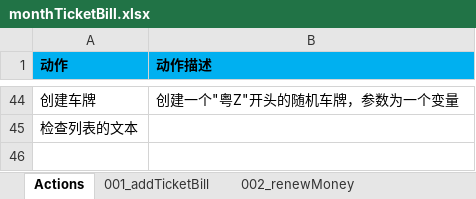
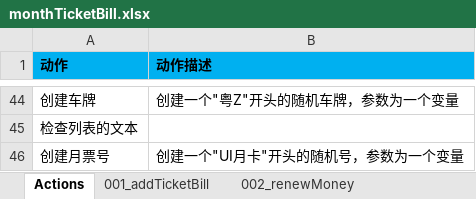
Before and after one commit to oyebino/pomp_ui, an Excel workbook: res/testcase/monthticket/monthTicketBill.xlsx, sheet Actions, drawn as a sheet; only a part is shown, gaps mark what is left out; values as stored, in another font and other column widths than the file's, no borders; the diff names each change by its address in the sheet, - before the commit and + after, or states it on an @@ line.

```diff
--- a/res/testcase/monthticket/monthTicketBill.xlsx (sheet Actions)
+++ b/res/testcase/monthticket/monthTicketBill.xlsx (sheet Actions)
+row 46: 创建月票号 | 创建一个"UI月卡"开头的随机号，参数为一个变量
```
Also changed, not shown: sheet 001_addTicketBill, sheet 005_ImportTicketBill, sheet 006_filterTicketBill, other sheet tabs, res/testcase/monthticket/monthTicketManager.xlsx, res/testcase/parking/passAndOut.xlsx, 40 other files.
